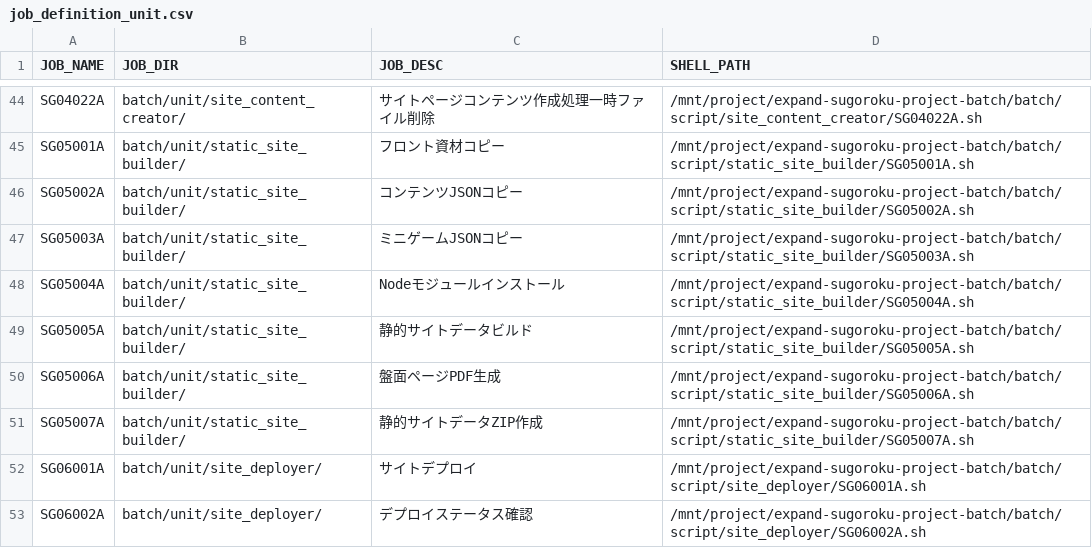
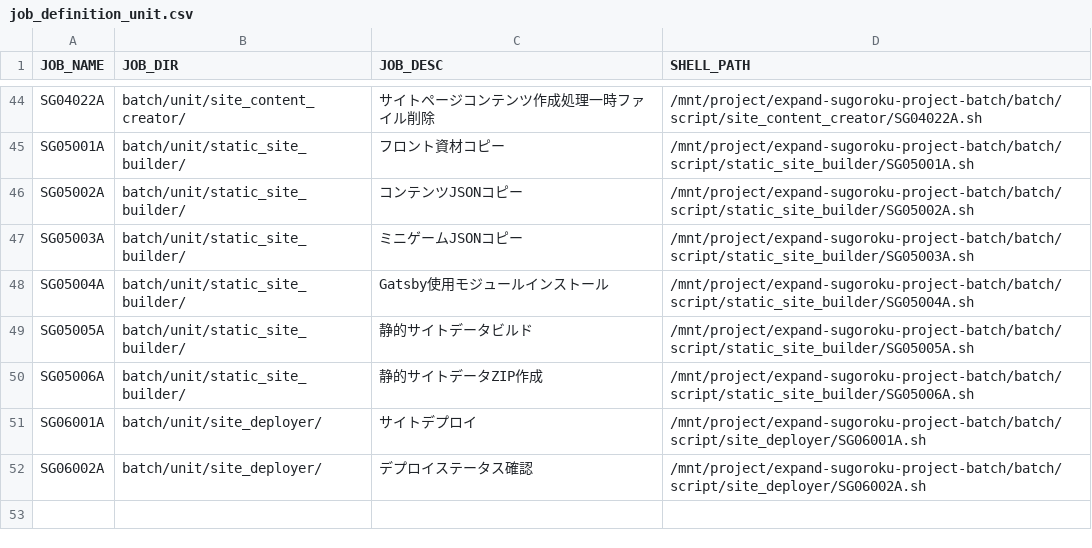
Before and after one commit to take4bcreators/expand-sugoroku-project-batch, a CSV file: provision/register_rundeck/job_definition_csv/job_definition_unit.csv, drawn as a sheet; only a part is shown, gaps mark what is left out.

Commit message:
rundeck定義csv修正 #19

```diff
--- a/provision/register_rundeck/job_definition_csv/job_definition_unit.csv
+++ b/provision/register_rundeck/job_definition_csv/job_definition_unit.csv
@@ -47,6 +47,5 @@ SG05002A,batch/unit/static_site_builder/,コンテンツJSONコピー,/mnt/proje
 SG05003A,batch/unit/static_site_builder/,ミニゲームJSONコピー,/mnt/project/expand-sugoroku-project-batch/batch/script/static_site_builder/SG05003A.sh
-SG05004A,batch/unit/static_site_builder/,Nodeモジュールインストール,/mnt/project/expand-sugoroku-project-batch/batch/script/static_site_builder/SG05004A.sh
+SG05004A,batch/unit/static_site_builder/,Gatsby使用モジュールインストール,/mnt/project/expand-sugoroku-project-batch/batch/script/static_site_builder/SG05004A.sh
 SG05005A,batch/unit/static_site_builder/,静的サイトデータビルド,/mnt/project/expand-sugoroku-project-batch/batch/script/static_site_builder/SG05005A.sh
-SG05006A,batch/unit/static_site_builder/,盤面ページPDF生成,/mnt/project/expand-sugoroku-project-batch/batch/script/static_site_builder/SG05006A.sh
-SG05007A,batch/unit/static_site_builder/,静的サイトデータZIP作成,/mnt/project/expand-sugoroku-project-batch/batch/script/static_site_builder/SG05007A.sh
+SG05006A,batch/unit/static_site_builder/,静的サイトデータZIP作成,/mnt/project/expand-sugoroku-project-batch/batch/script/static_site_builder/SG05006A.sh
 SG06001A,batch/unit/site_deployer/,サイトデプロイ,/mnt/project/expand-sugoroku-project-batch/batch/script/site_deployer/SG06001A.sh
```
